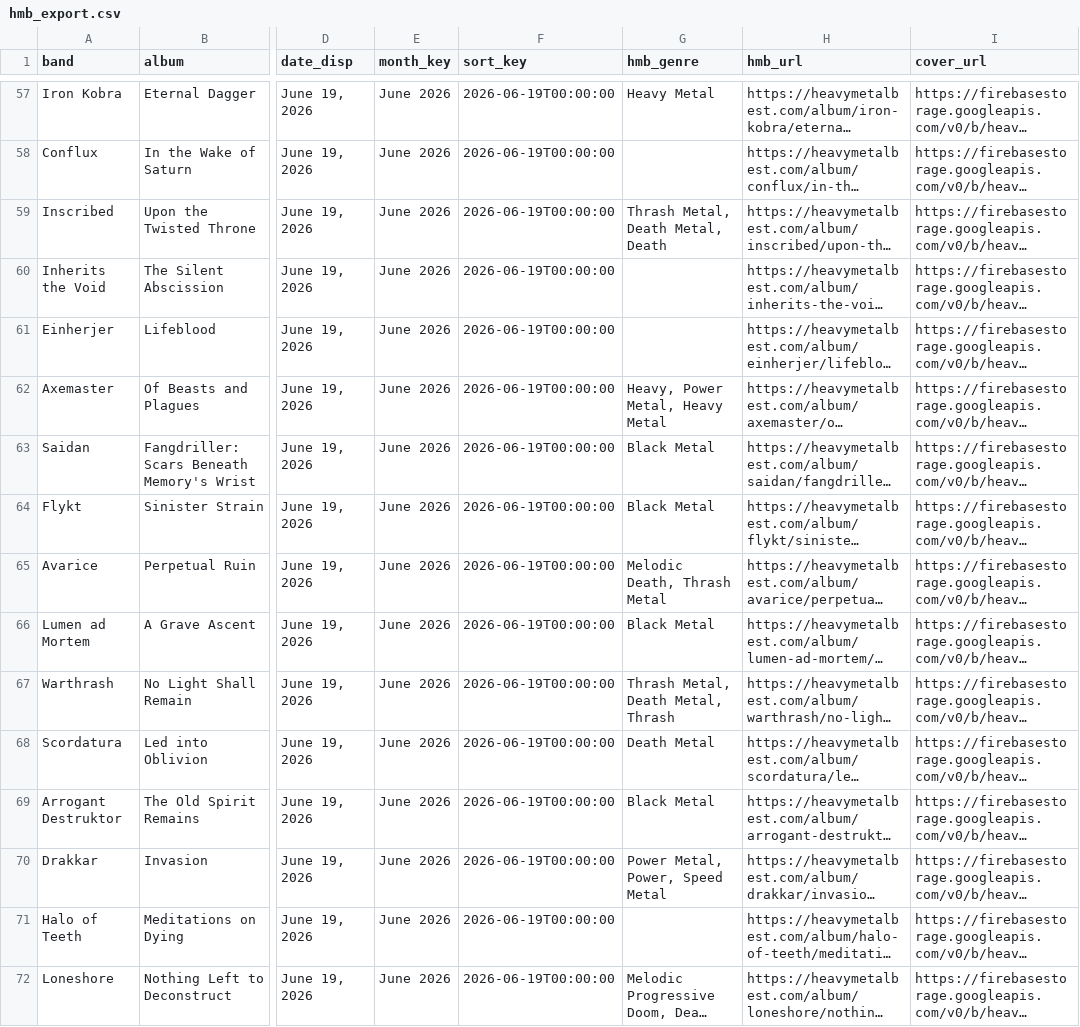
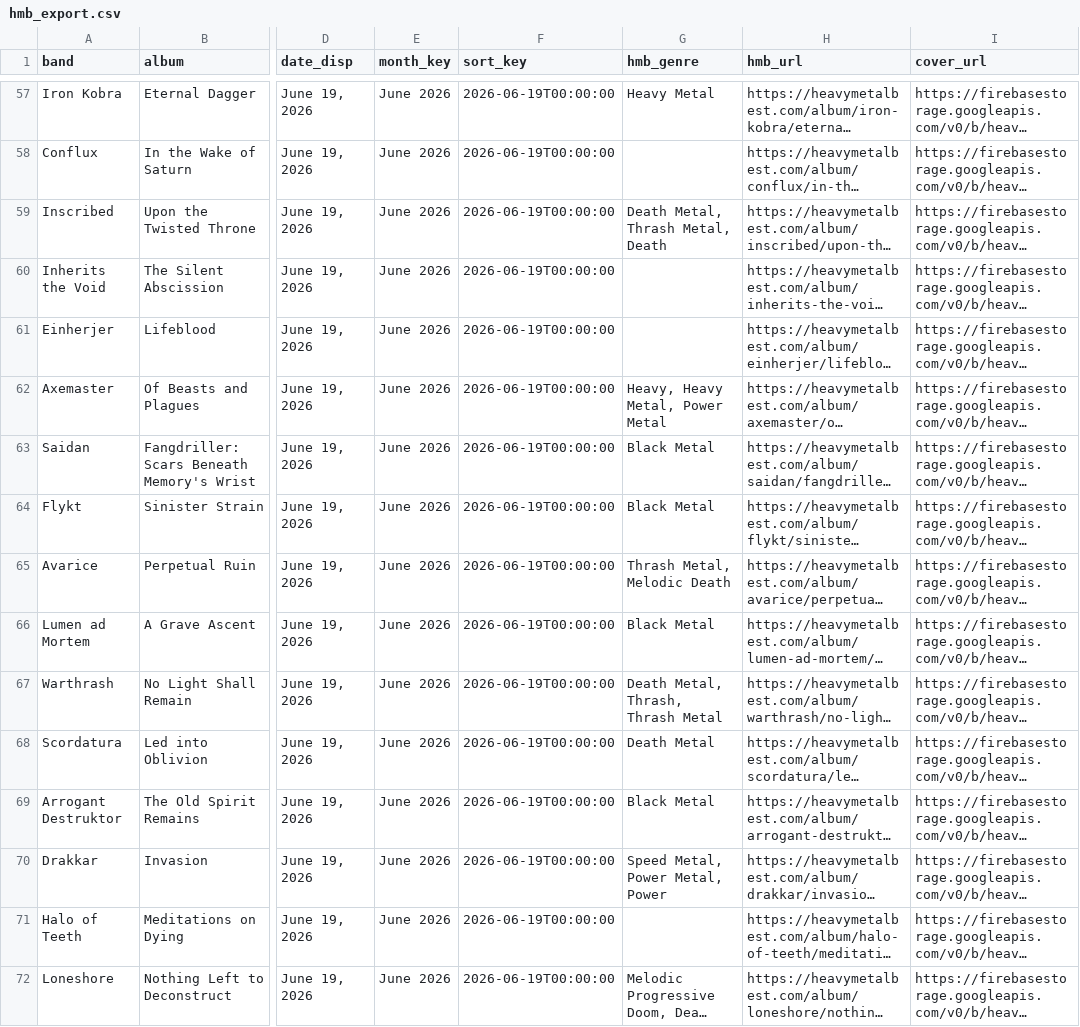
Before and after one commit to haukster1982/releases, a CSV file: data/hmb_export.csv, drawn as a sheet; only a part is shown, gaps mark what is left out; long unchanged cells end in …; the diff covers the shown part only; the diff names each change by its address in the sheet, - before the commit and + after, or states it on an @@ line.

```diff
--- a/data/hmb_export.csv
+++ b/data/hmb_export.csv
-G59 (hmb_genre): Thrash Metal, Death Metal, Death
+G59 (hmb_genre): Death Metal, Thrash Metal, Death
-G62 (hmb_genre): Heavy, Power Metal, Heavy Metal
+G62 (hmb_genre): Heavy, Heavy Metal, Power Metal
-G65 (hmb_genre): Melodic Death, Thrash Metal
+G65 (hmb_genre): Thrash Metal, Melodic Death
-G67 (hmb_genre): Thrash Metal, Death Metal, Thrash
+G67 (hmb_genre): Death Metal, Thrash, Thrash Metal
-G70 (hmb_genre): Power Metal, Power, Speed Metal
+G70 (hmb_genre): Speed Metal, Power Metal, Power
```
Also changed, not shown: 34 edited cells elsewhere in this file, data/hmb_with_genres.csv, 1 other file.
